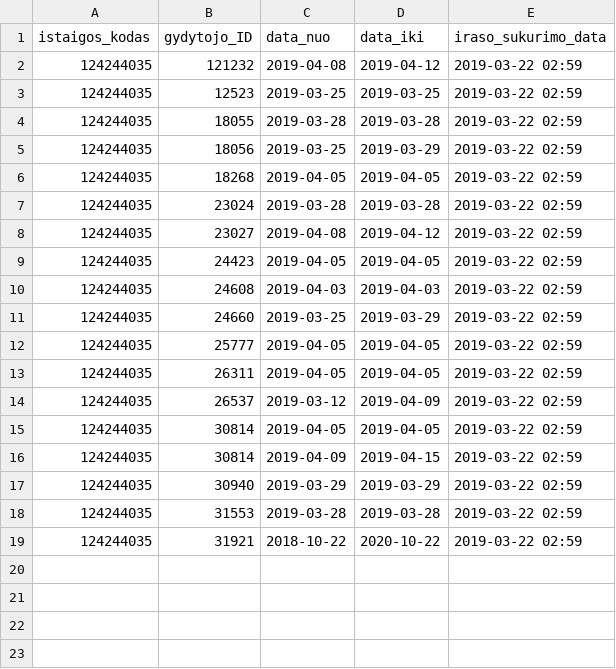
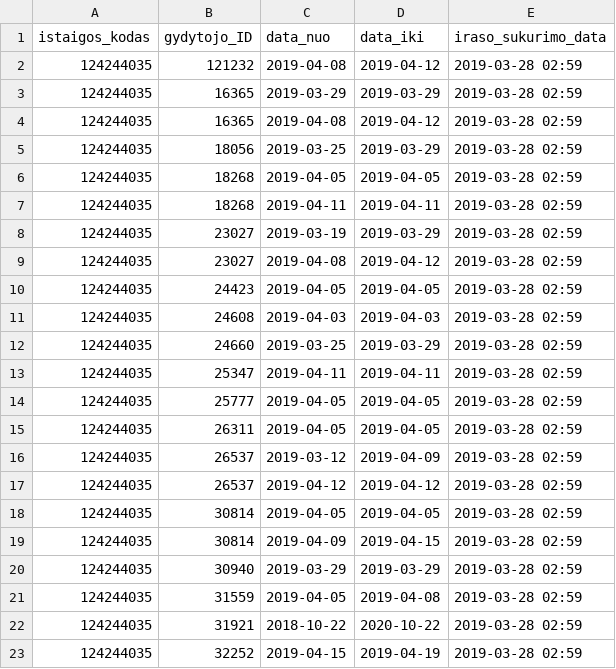
Before and after one commit to vilnius/poliklinikos, a CSV file: data/Antakalnio_poliklinika/Registracija/124244035_doctors_not_at_work.csv, drawn as a sheet.

```diff
--- a/data/Antakalnio_poliklinika/Registracija/124244035_doctors_not_at_work.csv
+++ b/data/Antakalnio_poliklinika/Registracija/124244035_doctors_not_at_work.csv
@@ -1,19 +1,23 @@
 istaigos_kodas;gydytojo_ID;data_nuo;data_iki;iraso_sukurimo_data
-124244035;121232;2019-04-08;2019-04-12;2019-03-22 02:59
-124244035;12523;2019-03-25;2019-03-25;2019-03-22 02:59
-124244035;18055;2019-03-28;2019-03-28;2019-03-22 02:59
-124244035;18056;2019-03-25;2019-03-29;2019-03-22 02:59
-124244035;18268;2019-04-05;2019-04-05;2019-03-22 02:59
-124244035;23024;2019-03-28;2019-03-28;2019-03-22 02:59
-124244035;23027;2019-04-08;2019-04-12;2019-03-22 02:59
-124244035;24423;2019-04-05;2019-04-05;2019-03-22 02:59
-124244035;24608;2019-04-03;2019-04-03;2019-03-22 02:59
-124244035;24660;2019-03-25;2019-03-29;2019-03-22 02:59
-124244035;25777;2019-04-05;2019-04-05;2019-03-22 02:59
-124244035;26311;2019-04-05;2019-04-05;2019-03-22 02:59
-124244035;26537;2019-03-12;2019-04-09;2019-03-22 02:59
-124244035;30814;2019-04-05;2019-04-05;2019-03-22 02:59
-124244035;30814;2019-04-09;2019-04-15;2019-03-22 02:59
-124244035;30940;2019-03-29;2019-03-29;2019-03-22 02:59
-124244035;31553;2019-03-28;2019-03-28;2019-03-22 02:59
-124244035;31921;2018-10-22;2020-10-22;2019-03-22 02:59
+124244035;121232;2019-04-08;2019-04-12;2019-03-28 02:59
+124244035;16365;2019-03-29;2019-03-29;2019-03-28 02:59
+124244035;16365;2019-04-08;2019-04-12;2019-03-28 02:59
+124244035;18056;2019-03-25;2019-03-29;2019-03-28 02:59
+124244035;18268;2019-04-05;2019-04-05;2019-03-28 02:59
+124244035;18268;2019-04-11;2019-04-11;2019-03-28 02:59
+124244035;23027;2019-03-19;2019-03-29;2019-03-28 02:59
+124244035;23027;2019-04-08;2019-04-12;2019-03-28 02:59
+124244035;24423;2019-04-05;2019-04-05;2019-03-28 02:59
+124244035;24608;2019-04-03;2019-04-03;2019-03-28 02:59
+124244035;24660;2019-03-25;2019-03-29;2019-03-28 02:59
+124244035;25347;2019-04-11;2019-04-11;2019-03-28 02:59
+124244035;25777;2019-04-05;2019-04-05;2019-03-28 02:59
+124244035;26311;2019-04-05;2019-04-05;2019-03-28 02:59
+124244035;26537;2019-03-12;2019-04-09;2019-03-28 02:59
+124244035;26537;2019-04-12;2019-04-12;2019-03-28 02:59
+124244035;30814;2019-04-05;2019-04-05;2019-03-28 02:59
+124244035;30814;2019-04-09;2019-04-15;2019-03-28 02:59
+124244035;30940;2019-03-29;2019-03-29;2019-03-28 02:59
+124244035;31559;2019-04-05;2019-04-08;2019-03-28 02:59
+124244035;31921;2018-10-22;2020-10-22;2019-03-28 02:59
+124244035;32252;2019-04-15;2019-04-19;2019-03-28 02:59
```
Also changed, not shown: data/Antakalnio_poliklinika/Registracija/124244035_family_doctors_list.csv, data/Antakalnio_poliklinika/Registracija/124244035_free_registrations.csv.
